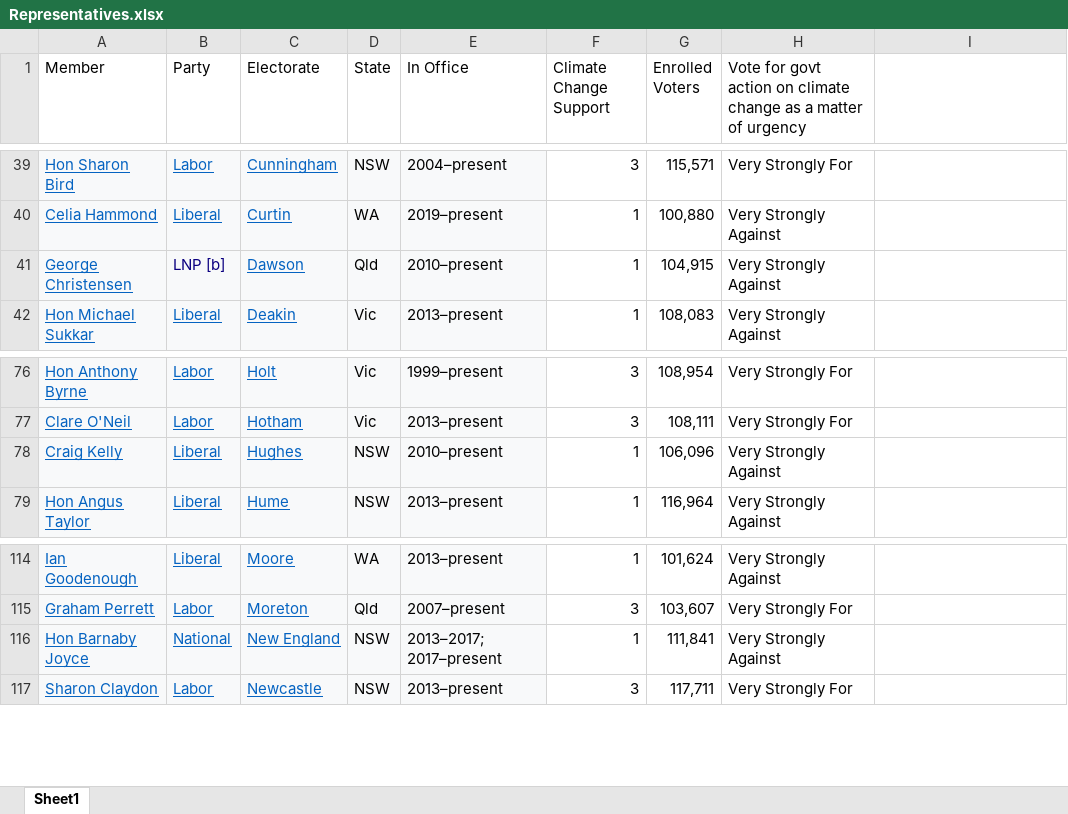
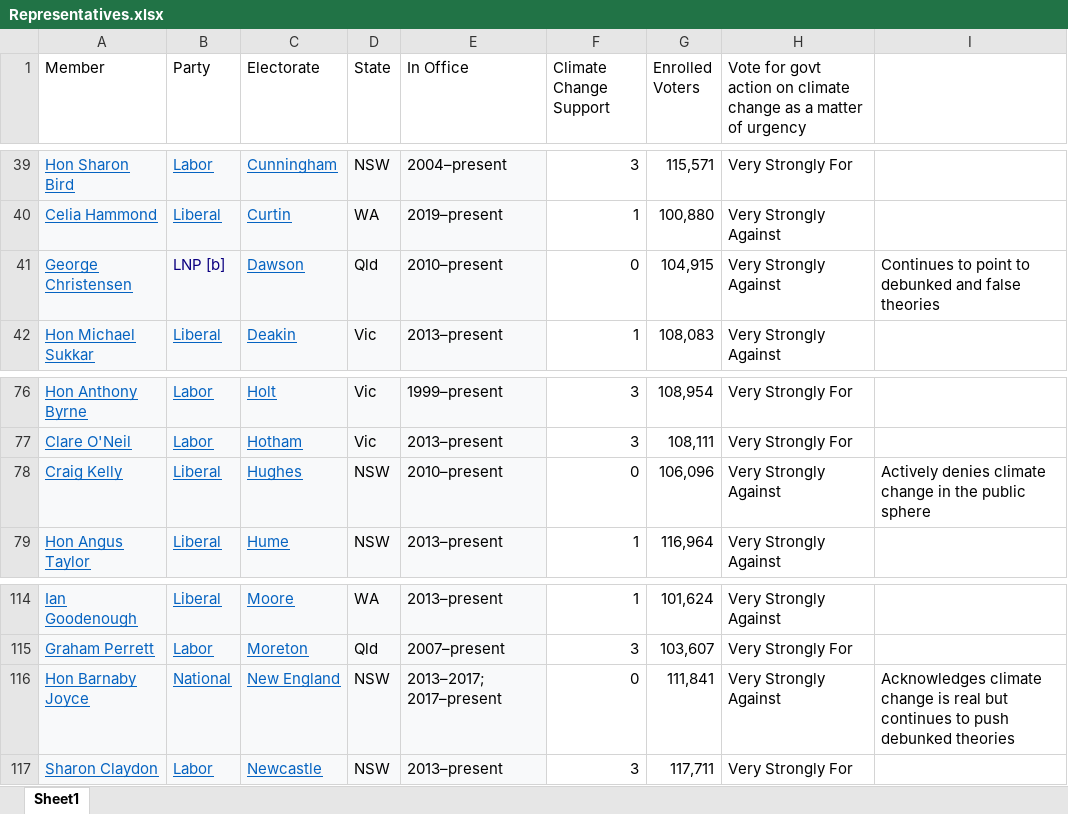
Before and after one commit to AndyArch11/AU-Federal-Climate-Denialists, an Excel workbook: data/Representatives.xlsx, sheet Sheet1, drawn as a sheet; only a part is shown, gaps mark what is left out; values as stored, in another font and other column widths than the file's, no borders; the diff names each change by its address in the sheet, - before the commit and + after, or states it on an @@ line.

```diff
--- a/data/Representatives.xlsx (sheet Sheet1)
+++ b/data/Representatives.xlsx (sheet Sheet1)
-F41 (Climate Change Support): 1
+F41 (Climate Change Support): 0
-I41: (empty)
+I41: Continues to point to debunked and false theories
-F78 (Climate Change Support): 1
+F78 (Climate Change Support): 0
-I78: (empty)
+I78: Actively denies climate change in the public sphere
-F116 (Climate Change Support): 1
+F116 (Climate Change Support): 0
-I116: (empty)
+I116: Acknowledges climate change is real but continues to push debunked theories
```
Also changed, not shown: data/Senate.xlsx, 4 other files.
